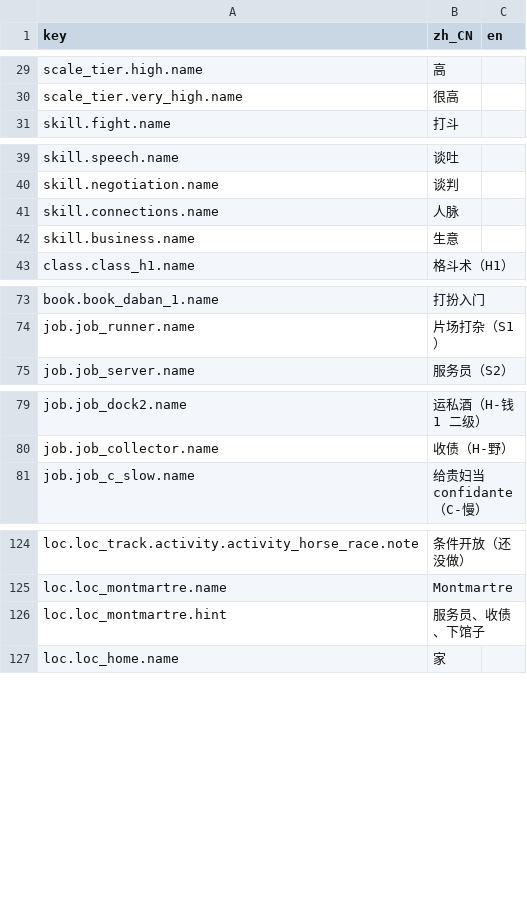
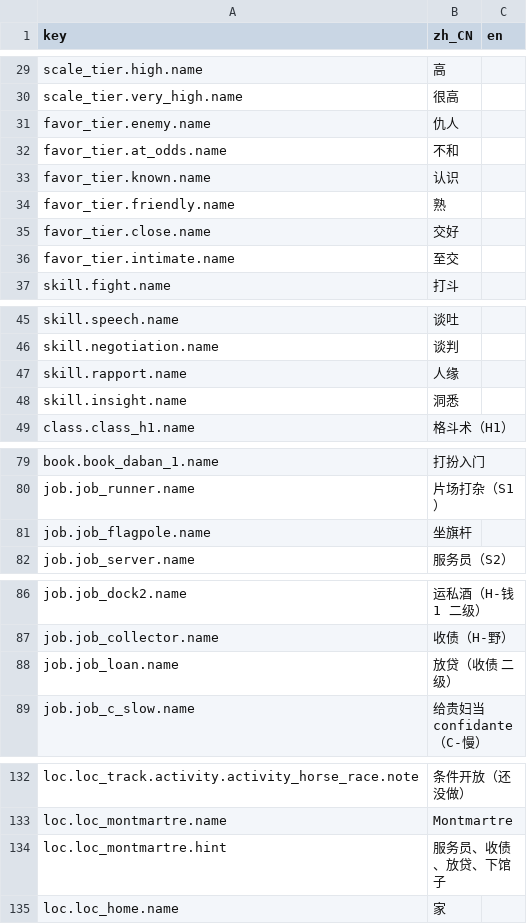
Before and after one commit to rdfzjack/LatinLover, a CSV file: data/locale/text.csv, drawn as a sheet; only a part is shown, gaps mark what is left out; the diff covers the shown part only.

```diff
--- a/data/locale/text.csv
+++ b/data/locale/text.csv
@@ -30,2 +30,8 @@ scale_tier.high.name,高,
 scale_tier.very_high.name,很高,
+favor_tier.enemy.name,仇人,
+favor_tier.at_odds.name,不和,
+favor_tier.known.name,认识,
+favor_tier.friendly.name,熟,
+favor_tier.close.name,交好,
+favor_tier.intimate.name,至交,
 skill.fight.name,打斗,
@@ -40,4 +46,4 @@ skill.speech.name,谈吐,
 skill.negotiation.name,谈判,
-skill.connections.name,人脉,
-skill.business.name,生意,
+skill.rapport.name,人缘,
+skill.insight.name,洞悉,
 class.class_h1.name,格斗术（H1）,
@@ -74,2 +80,3 @@ book.book_daban_1.name,打扮入门,
 job.job_runner.name,片场打杂（S1）,
+job.job_flagpole.name,坐旗杆,
 job.job_server.name,服务员（S2）,
@@ -80,2 +87,3 @@ job.job_dock2.name,运私酒（H-钱1 二级）,
 job.job_collector.name,收债（H-野）,
+job.job_loan.name,放贷（收债 二级）,
 job.job_c_slow.name,给贵妇当 confidante（C-慢）,
@@ -125,3 +133,3 @@ loc.loc_track.activity.activity_horse_race.note,条件开放（还没做）,
 loc.loc_montmartre.name,Montmartre,
-loc.loc_montmartre.hint,服务员、收债、下馆子,
+loc.loc_montmartre.hint,服务员、收债、放贷、下馆子,
 loc.loc_home.name,家,
```
Also changed, not shown: 1 edited cell elsewhere in this file, data/locale/ui.csv, 41 other files.
